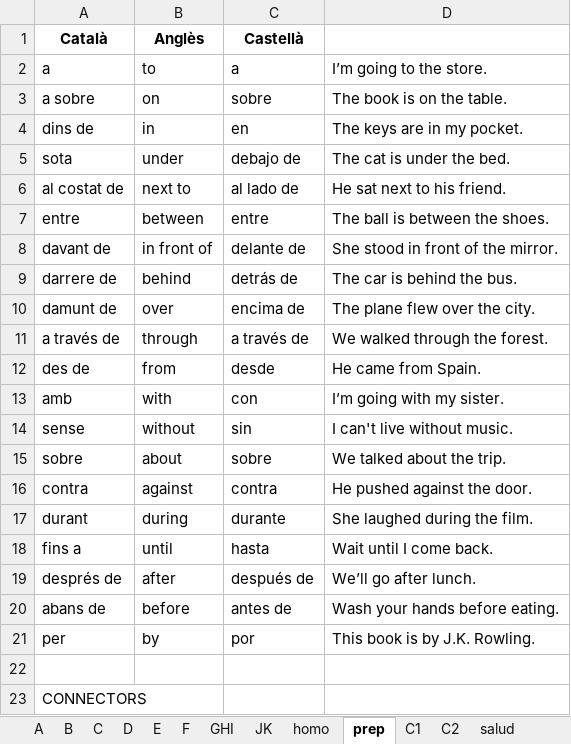
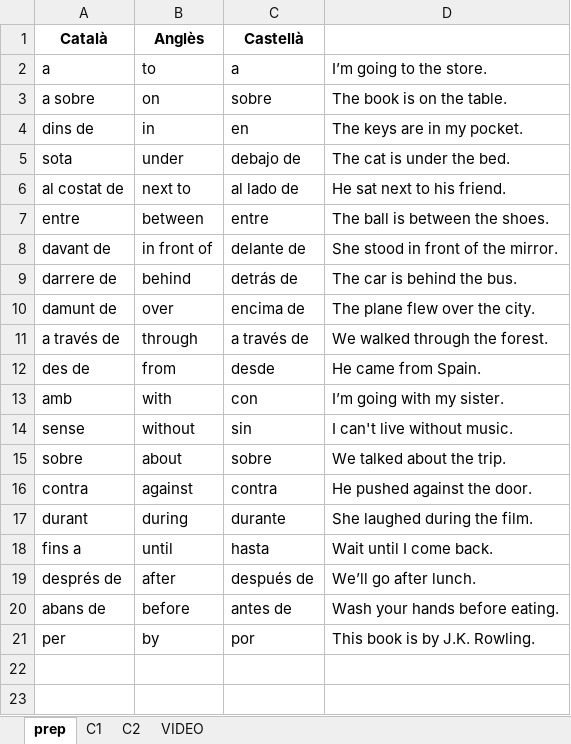
Before and after one commit to gretaclase2026/main, an Excel workbook: vocabulario6k-sa-44-G/vocabulariResta.xlsx, sheet prep, drawn as a sheet; values as stored, in another font and other column widths than the file's, no borders; the diff names each change by its address in the sheet, - before the commit and + after, or states it on an @@ line.

```diff
--- a/vocabulario6k-sa-44-G/vocabulariResta.xlsx (sheet prep)
+++ b/vocabulario6k-sa-44-G/vocabulariResta.xlsx (sheet prep)
-sheet tab: A
-sheet tab: B
-sheet tab: C
-sheet tab: D
-sheet tab: E
-sheet tab: F
-sheet tab: GHI
-sheet tab: JK
-sheet tab: homo
-sheet tab: salud
-row 22: (empty)
-row 23: CONNECTORS
```
Also changed, not shown: sheet VIDEO, sheet C2, sheet C1, other sheet tabs, 11 other files.
